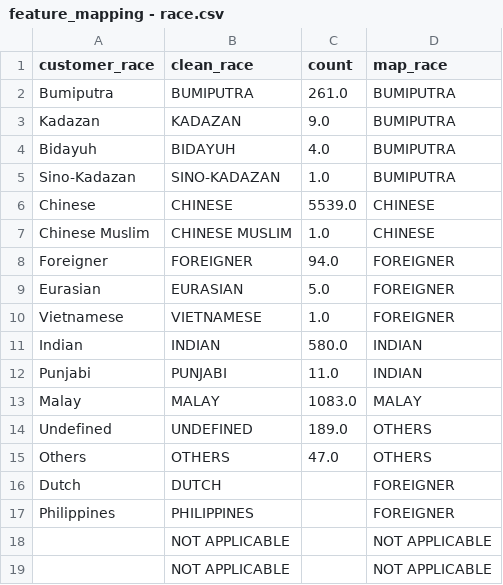
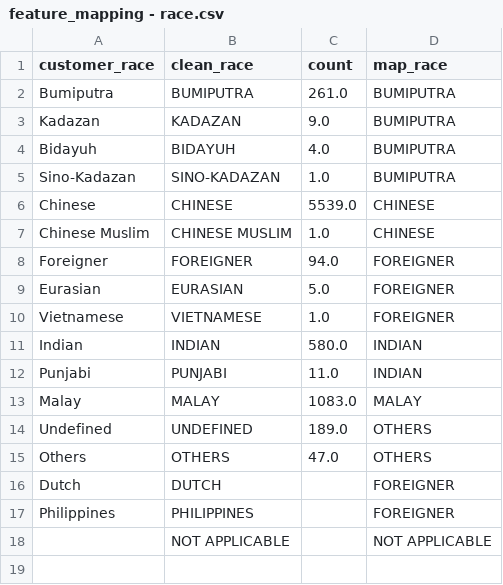
Before and after one commit to wingatesv/customer_profiling, a CSV file: feature_mapping/feature_mapping - race.csv, drawn as a sheet.

Commit message:
Update feature_mapping - race.csv

```diff
--- a/feature_mapping/feature_mapping - race.csv
+++ b/feature_mapping/feature_mapping - race.csv
@@ -18,2 +18 @@ Philippines,PHILIPPINES,,FOREIGNER
 ,NOT APPLICABLE,,NOT APPLICABLE
-,NOT APPLICABLE,,NOT APPLICABLE
```
